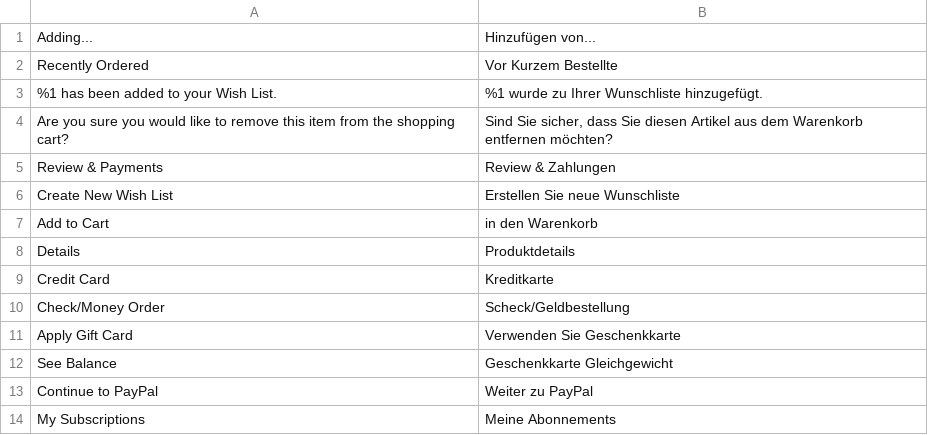
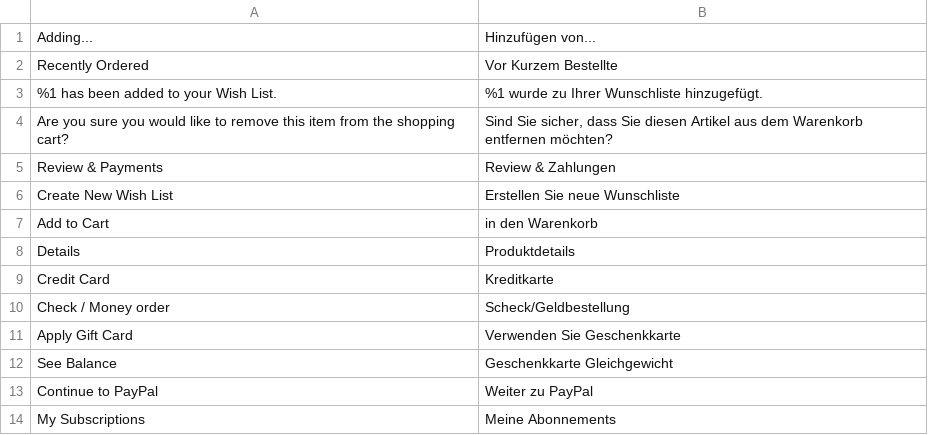
Before and after one commit to PMET-public/module-luma-de-setup, a CSV file: i18n/de_DE.csv, drawn as a sheet.

Commit message:
update translation

```diff
--- a/i18n/de_DE.csv
+++ b/i18n/de_DE.csv
@@ -9,3 +9,3 @@
 "Credit Card","Kreditkarte"
-"Check/Money Order","Scheck/Geldbestellung"
+"Check / Money order","Scheck/Geldbestellung"
 "Apply Gift Card","Verwenden Sie Geschenkkarte"
```
